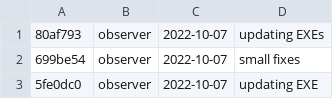
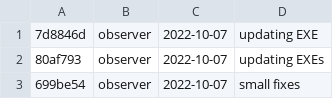
Before and after one commit to DBernardes/S4CCS, a CSV file: log.csv, drawn as a sheet; only a part is shown; the shorter side is filled out with more unchanged rows.

Commit message:
Updating the log.csv file

```diff
--- a/log.csv
+++ b/log.csv
@@ -1 +1,2 @@
+7d8846d; observer; 2022-10-07; updating EXE
 80af793; observer; 2022-10-07; updating EXEs
```
